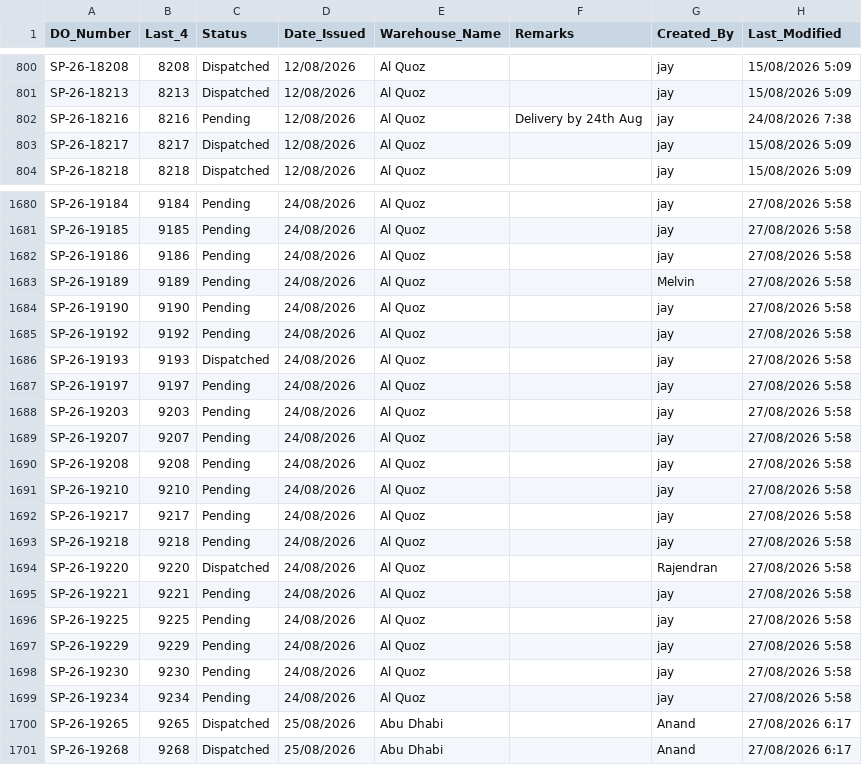
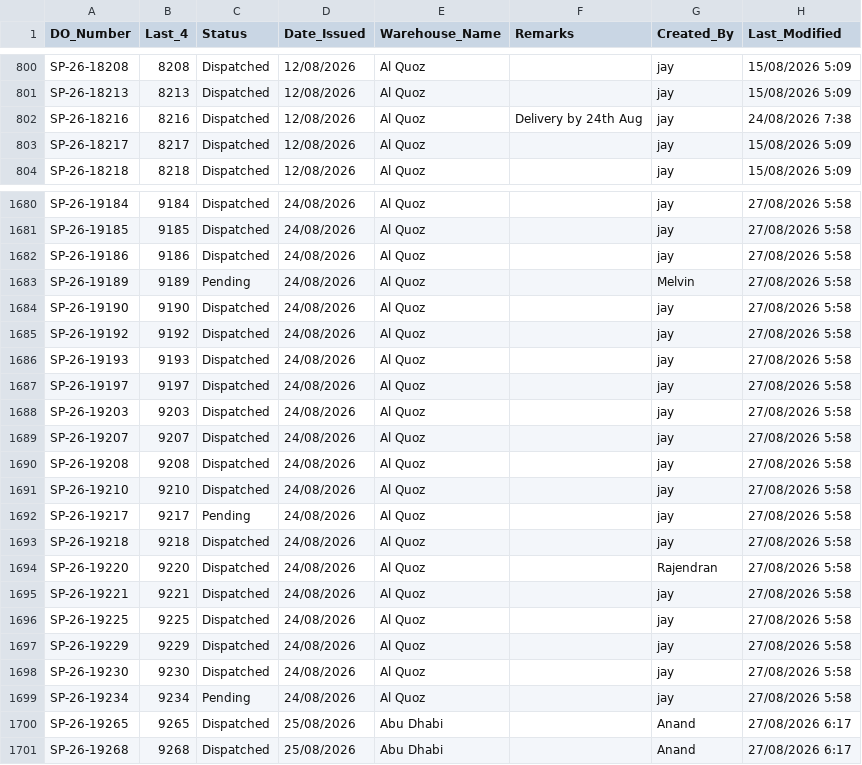
Before and after one commit to inventorycontrol79/warehouse-app, a CSV file: inventory.csv, drawn as a sheet; only a part is shown, gaps mark what is left out; the diff covers the shown part only; the diff names each change by its address in the sheet, - before the commit and + after, or states it on an @@ line.

```diff
--- a/inventory.csv
+++ b/inventory.csv
-C802 (Status): Pending
+C802 (Status): Dispatched
-C1680:C1682 (Status): Pending
+C1680:C1682 (Status): Dispatched
-C1684:C1685 (Status): Pending
+C1684:C1685 (Status): Dispatched
-C1687:C1691 (Status): Pending
+C1687:C1691 (Status): Dispatched
-C1693 (Status): Pending
+C1693 (Status): Dispatched
-C1695:C1698 (Status): Pending
+C1695:C1698 (Status): Dispatched
```
Also changed, not shown: 25 edited cells elsewhere in this file.
